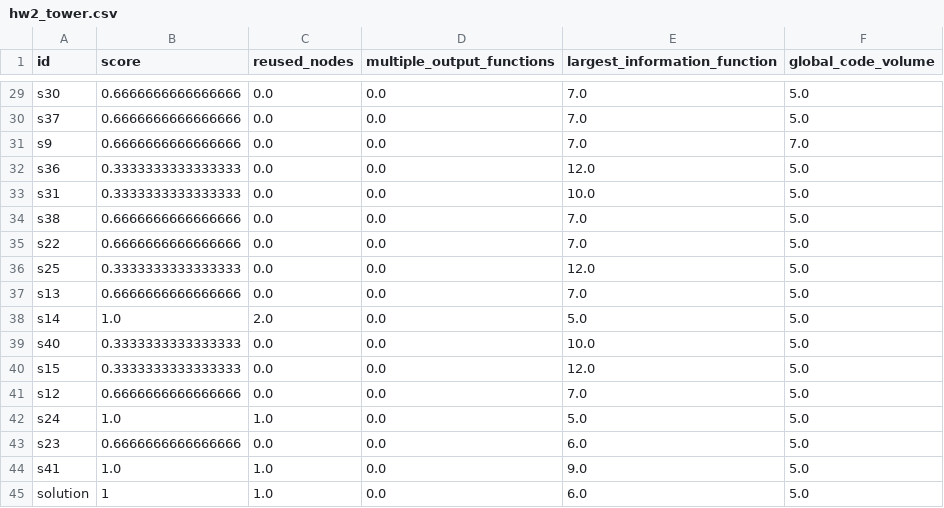
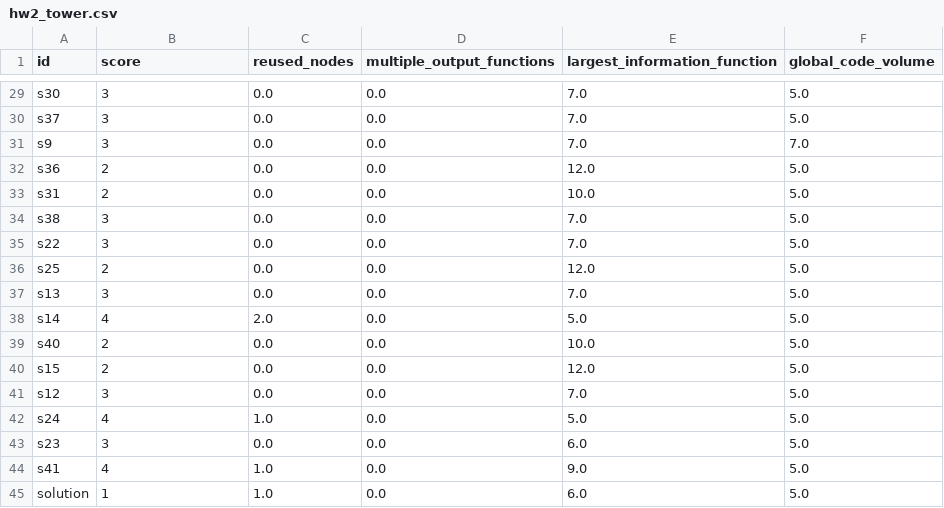
Before and after one commit to JudahRobBer/Python-Procedural-Decomposition-Metrics, a CSV file: metric_outputs/hw2_tower.csv, drawn as a sheet; only a part is shown, gaps mark what is left out; the diff covers the shown part only; the diff names each change by its address in the sheet, - before the commit and + after, or states it on an @@ line.

```diff
--- a/metric_outputs/hw2_tower.csv
+++ b/metric_outputs/hw2_tower.csv
-B29:B31 (score): 0.6666666666666666
+B29:B31 (score): 3
-B32:B33 (score): 0.3333333333333333
+B32:B33 (score): 2
-B34:B35 (score): 0.6666666666666666
+B34:B35 (score): 3
-B36 (score): 0.3333333333333333
+B36 (score): 2
-B37 (score): 0.6666666666666666
+B37 (score): 3
-B38 (score): 1.0
+B38 (score): 4
-B39:B40 (score): 0.3333333333333333
+B39:B40 (score): 2
-B41 (score): 0.6666666666666666
+B41 (score): 3
-B42 (score): 1.0
+B42 (score): 4
-B43 (score): 0.6666666666666666
+B43 (score): 3
-B44 (score): 1.0
+B44 (score): 4
```
Also changed, not shown: 26 edited cells elsewhere in this file, metric_outputs/hw2_garden.csv, 2 other files.
